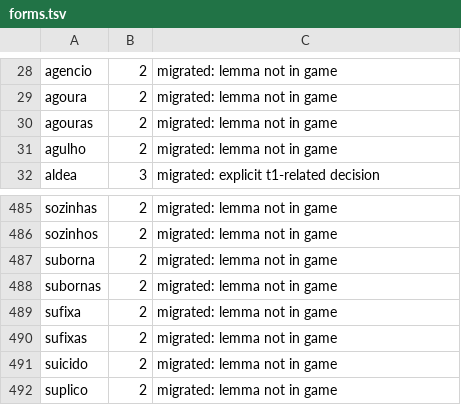
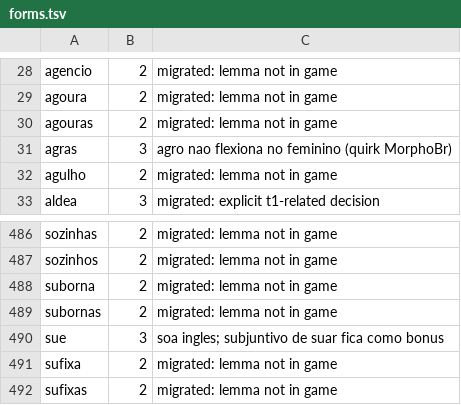
Before and after one commit to GustavoA1604/wordlists, a TSV file: pt-br/curated/forms.tsv, drawn as a sheet; only a part is shown, gaps mark what is left out; the shorter side is filled out with more unchanged rows; the diff names each change by its address in the sheet, - before the commit and + after, or states it on an @@ line.

Commit message:
Further move some rare forms to tier 3

```diff
--- a/pt-br/curated/forms.tsv
+++ b/pt-br/curated/forms.tsv
+row 31: agras | 3 | agro nao flexiona no feminino (quirk MorphoBr)
+row 490: sue | 3 | soa ingles; subjuntivo de suar fica como bonus
```
Also changed, not shown: pt-br/curated/lemmas.tsv, 5 other files.
